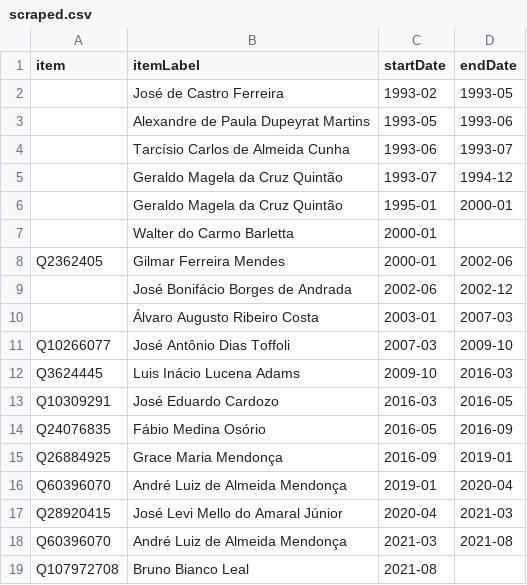
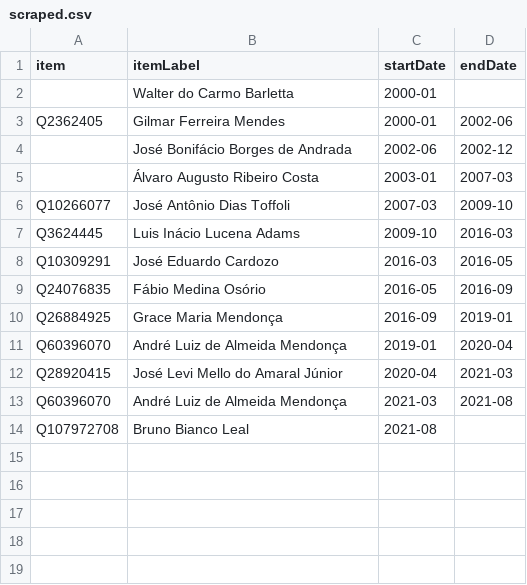
Before and after one commit to every-politician-scrapers/brazil-ministers, a CSV file: sources/attorney-general-enwiki/scraped.csv, drawn as a sheet.

```diff
--- a/sources/attorney-general-enwiki/scraped.csv
+++ b/sources/attorney-general-enwiki/scraped.csv
@@ -1,7 +1,2 @@
 item,itemLabel,startDate,endDate
-,José de Castro Ferreira,1993-02,1993-05
-,Alexandre de Paula Dupeyrat Martins,1993-05,1993-06
-,Tarcísio Carlos de Almeida Cunha,1993-06,1993-07
-,Geraldo Magela da Cruz Quintão,1993-07,1994-12
-,Geraldo Magela da Cruz Quintão,1995-01,2000-01
 ,Walter do Carmo Barletta,2000-01,
```
Also changed, not shown: sources/attorney-general-enwiki/diff.csv, sources/attorney-general-enwiki/wikidata.csv, 5 other files.
